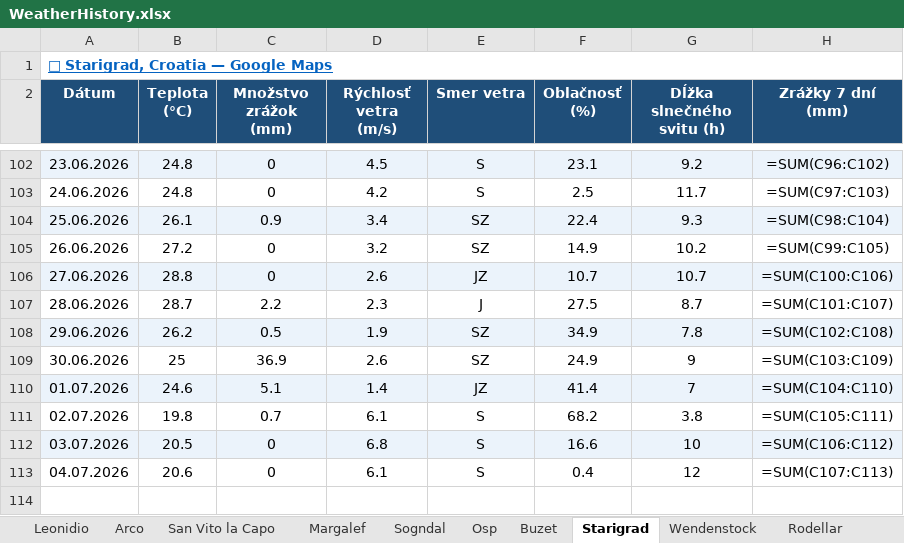
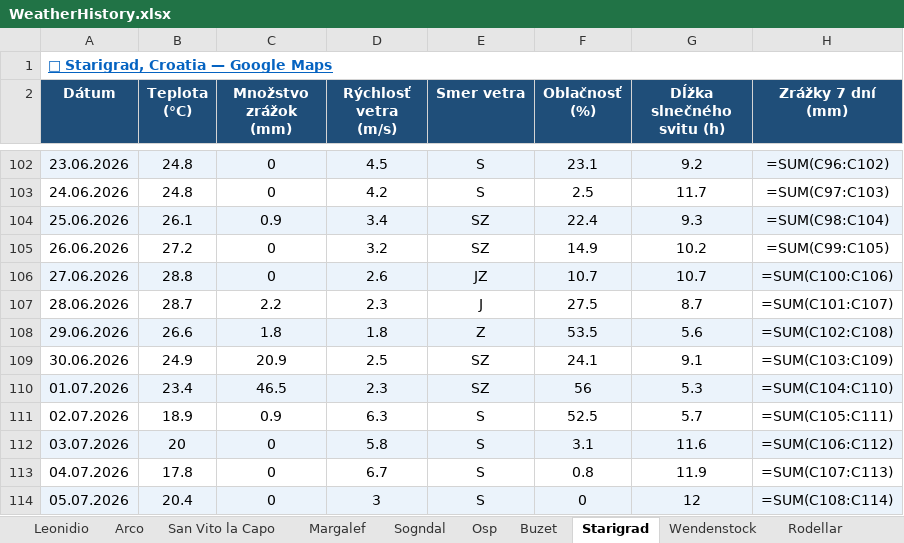
Before and after one commit to slavo1976/AgentWeather, an Excel workbook: WeatherHistory.xlsx, sheet Starigrad, drawn as a sheet; only a part is shown, gaps mark what is left out; values as stored, in another font and other column widths than the file's, no borders; formulas without a stored value are shown as written; the diff names each change by its address in the sheet, - before the commit and + after, or states it on an @@ line.

```diff
--- a/WeatherHistory.xlsx (sheet Starigrad)
+++ b/WeatherHistory.xlsx (sheet Starigrad)
-B108 (Teplota (°C)): 26.2
+B108 (Teplota (°C)): 26.6
-C108 (Množstvo zrážok (mm)): 0.5
+C108 (Množstvo zrážok (mm)): 1.8
-D108 (Rýchlosť vetra (m/s)): 1.9
+D108 (Rýchlosť vetra (m/s)): 1.8
-E108 (Smer vetra): SZ
+E108 (Smer vetra): Z
-F108 (Oblačnosť (%)): 34.9
+F108 (Oblačnosť (%)): 53.5
-G108 (Dĺžka slnečného svitu (h)): 7.8
+G108 (Dĺžka slnečného svitu (h)): 5.6
-B109 (Teplota (°C)): 25
+B109 (Teplota (°C)): 24.9
-C109 (Množstvo zrážok (mm)): 36.9
+C109 (Množstvo zrážok (mm)): 20.9
-D109 (Rýchlosť vetra (m/s)): 2.6
+D109 (Rýchlosť vetra (m/s)): 2.5
-F109 (Oblačnosť (%)): 24.9
+F109 (Oblačnosť (%)): 24.1
-G109 (Dĺžka slnečného svitu (h)): 9
+G109 (Dĺžka slnečného svitu (h)): 9.1
-B110 (Teplota (°C)): 24.6
+B110 (Teplota (°C)): 23.4
-C110 (Množstvo zrážok (mm)): 5.1
+C110 (Množstvo zrážok (mm)): 46.5
-D110 (Rýchlosť vetra (m/s)): 1.4
+D110 (Rýchlosť vetra (m/s)): 2.3
-E110 (Smer vetra): JZ
+E110 (Smer vetra): SZ
-F110 (Oblačnosť (%)): 41.4
+F110 (Oblačnosť (%)): 56
-G110 (Dĺžka slnečného svitu (h)): 7
+G110 (Dĺžka slnečného svitu (h)): 5.3
-B111 (Teplota (°C)): 19.8
+B111 (Teplota (°C)): 18.9
-C111 (Množstvo zrážok (mm)): 0.7
+C111 (Množstvo zrážok (mm)): 0.9
-D111 (Rýchlosť vetra (m/s)): 6.1
+D111 (Rýchlosť vetra (m/s)): 6.3
-F111 (Oblačnosť (%)): 68.2
+F111 (Oblačnosť (%)): 52.5
-G111 (Dĺžka slnečného svitu (h)): 3.8
+G111 (Dĺžka slnečného svitu (h)): 5.7
-B112 (Teplota (°C)): 20.5
+B112 (Teplota (°C)): 20
-D112 (Rýchlosť vetra (m/s)): 6.8
+D112 (Rýchlosť vetra (m/s)): 5.8
-F112 (Oblačnosť (%)): 16.6
+F112 (Oblačnosť (%)): 3.1
-G112 (Dĺžka slnečného svitu (h)): 10
+G112 (Dĺžka slnečného svitu (h)): 11.6
-B113 (Teplota (°C)): 20.6
+B113 (Teplota (°C)): 17.8
-D113 (Rýchlosť vetra (m/s)): 6.1
+D113 (Rýchlosť vetra (m/s)): 6.7
-F113 (Oblačnosť (%)): 0.4
+F113 (Oblačnosť (%)): 0.8
-G113 (Dĺžka slnečného svitu (h)): 12
+G113 (Dĺžka slnečného svitu (h)): 11.9
+row 114: 05.07.2026 | 20.4 | 0 | 3 | S | 0 | 12 | =SUM(C108:C114)
```
Also changed, not shown: sheet Sogndal, sheet Osp, sheet San Vito la Capo, sheet Buzet, sheet Finale Ligure, sheet Wendenstock, 6 more sheets.
